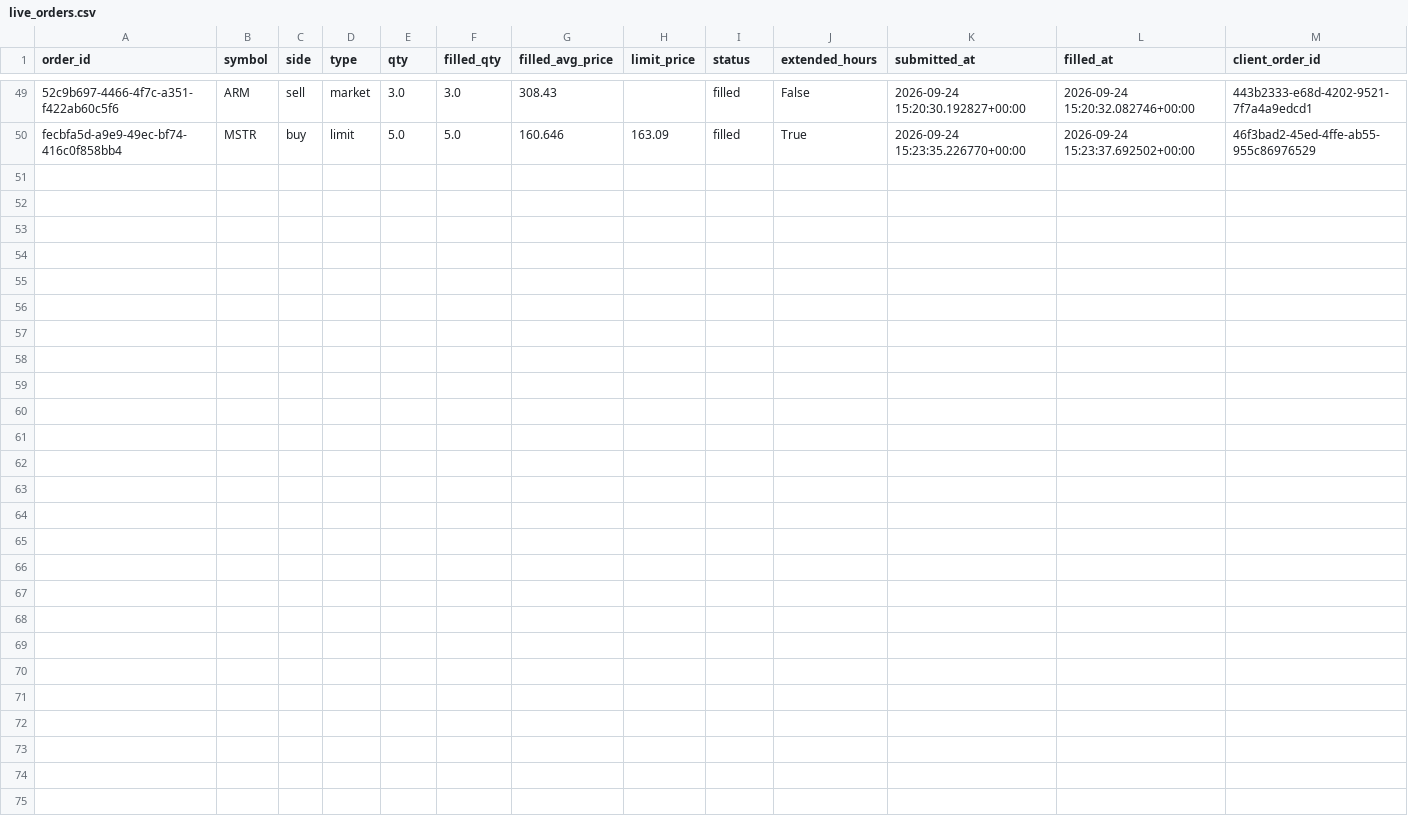
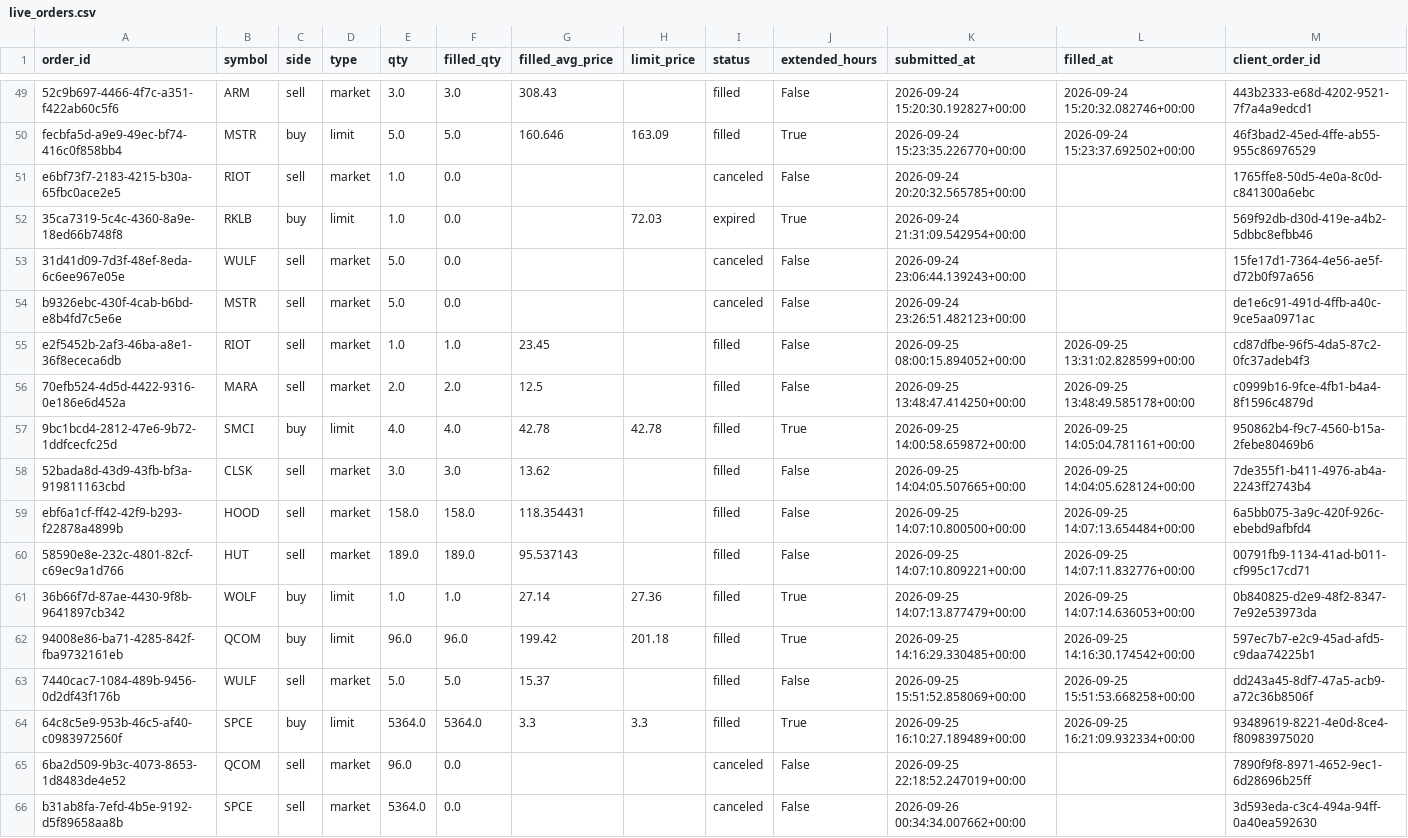
Before and after one commit to lotainc0/quantlab-records, a CSV file: live/account-redacted/live_orders.csv, drawn as a sheet; only a part is shown, gaps mark what is left out; the diff names each change by its address in the sheet, - before the commit and + after, or states it on an @@ line.

```diff
--- a/live/account-redacted/live_orders.csv
+++ b/live/account-redacted/live_orders.csv
+row 51: e6bf73f7-2183-4215-b30a-65fbc0ace2e5 | RIOT | sell | market | 1.0 | 0.0 |  |  | canceled | False | 2026-09-24 20:20:32.565785+00:00 |  | 1765ffe8-50d5-4e0a-8c0d-c841300a6ebc
+row 52: 35ca7319-5c4c-4360-8a9e-18ed66b748f8 | RKLB | buy | limit | 1.0 | 0.0 |  | 72.03 | expired | True | 2026-09-24 21:31:09.542954+00:00 |  | 569f92db-d30d-419e-a4b2-5dbbc8efbb46
+row 53: 31d41d09-7d3f-48ef-8eda-6c6ee967e05e | WULF | sell | market | 5.0 | 0.0 |  |  | canceled | False | 2026-09-24 23:06:44.139243+00:00 |  | 15fe17d1-7364-4e56-ae5f-d72b0f97a656
+row 54: b9326ebc-430f-4cab-b6bd-e8b4fd7c5e6e | MSTR | sell | market | 5.0 | 0.0 |  |  | canceled | False | 2026-09-24 23:26:51.482123+00:00 |  | de1e6c91-491d-4ffb-a40c-9ce5aa0971ac
+row 55: e2f5452b-2af3-46ba-a8e1-36f8ececa6db | RIOT | sell | market | 1.0 | 1.0 | 23.45 |  | filled | False | 2026-09-25 08:00:15.894052+00:00 | 2026-09-25 13:31:02.828599+00:00 | cd87dfbe-96f5-4da5-87c2-0fc37adeb4f3
+row 56: 70efb524-4d5d-4422-9316-0e186e6d452a | MARA | sell | market | 2.0 | 2.0 | 12.5 |  | filled | False | 2026-09-25 13:48:47.414250+00:00 | 2026-09-25 13:48:49.585178+00:00 | c0999b16-9fce-4fb1-b4a4-8f1596c4879d
+row 57: 9bc1bcd4-2812-47e6-9b72-1ddfcecfc25d | SMCI | buy | limit | 4.0 | 4.0 | 42.78 | 42.78 | filled | True | 2026-09-25 14:00:58.659872+00:00 | 2026-09-25 14:05:04.781161+00:00 | 950862b4-f9c7-4560-b15a-2febe80469b6
+row 58: 52bada8d-43d9-43fb-bf3a-919811163cbd | CLSK | sell | market | 3.0 | 3.0 | 13.62 |  | filled | False | 2026-09-25 14:04:05.507665+00:00 | 2026-09-25 14:04:05.628124+00:00 | 7de355f1-b411-4976-ab4a-2243ff2743b4
+row 59: ebf6a1cf-ff42-42f9-b293-f22878a4899b | HOOD | sell | market | 158.0 | 158.0 | 118.354431 |  | filled | False | 2026-09-25 14:07:10.800500+00:00 | 2026-09-25 14:07:13.654484+00:00 | 6a5bb075-3a9c-420f-926c-ebebd9afbfd4
+row 60: 58590e8e-232c-4801-82cf-c69ec9a1d766 | HUT | sell | market | 189.0 | 189.0 | 95.537143 |  | filled | False | 2026-09-25 14:07:10.809221+00:00 | 2026-09-25 14:07:11.832776+00:00 | 00791fb9-1134-41ad-b011-cf995c17cd71
+row 61: 36b66f7d-87ae-4430-9f8b-9641897cb342 | WOLF | buy | limit | 1.0 | 1.0 | 27.14 | 27.36 | filled | True | 2026-09-25 14:07:13.877479+00:00 | 2026-09-25 14:07:14.636053+00:00 | 0b840825-d2e9-48f2-8347-7e92e53973da
+row 62: 94008e86-ba71-4285-842f-fba9732161eb | QCOM | buy | limit | 96.0 | 96.0 | 199.42 | 201.18 | filled | True | 2026-09-25 14:16:29.330485+00:00 | 2026-09-25 14:16:30.174542+00:00 | 597ec7b7-e2c9-45ad-afd5-c9daa74225b1
+row 63: 7440cac7-1084-489b-9456-0d2df43f176b | WULF | sell | market | 5.0 | 5.0 | 15.37 |  | filled | False | 2026-09-25 15:51:52.858069+00:00 | 2026-09-25 15:51:53.668258+00:00 | dd243a45-8df7-47a5-acb9-a72c36b8506f
+row 64: 64c8c5e9-953b-46c5-af40-c0983972560f | SPCE | buy | limit | 5364.0 | 5364.0 | 3.3 | 3.3 | filled | True | 2026-09-25 16:10:27.189489+00:00 | 2026-09-25 16:21:09.932334+00:00 | 93489619-8221-4e0d-8ce4-f80983975020
+row 65: 6ba2d509-9b3c-4073-8653-1d8483de4e52 | QCOM | sell | market | 96.0 | 0.0 |  |  | canceled | False | 2026-09-25 22:18:52.247019+00:00 |  | 7890f9f8-8971-4652-9ec1-6d28696b25ff
+row 66: b31ab8fa-7efd-4b5e-9192-d5f89658aa8b | SPCE | sell | market | 5364.0 | 0.0 |  |  | canceled | False | 2026-09-26 00:34:34.007662+00:00 |  | 3d593eda-c3c4-494a-94ff-0a40ea592630
```
Also changed, not shown: live/account-redacted/live_fills.csv, live/account-redacted/live_trades.csv, 2 other files.
